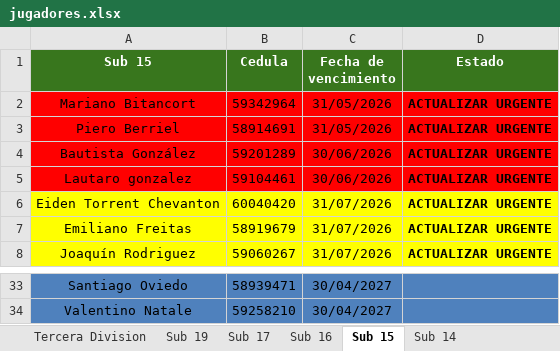
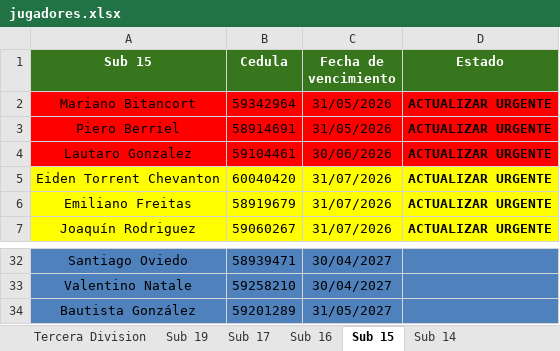
Before and after one commit to racingvideo/control-fichas, an Excel workbook: public/jugadores.xlsx, sheet Sub 15, drawn as a sheet; only a part is shown, gaps mark what is left out; values as stored, in another font and other column widths than the file's, no borders; removed rows and columns are numbered as before the commit, all else as after; the diff names each change by its address in the sheet, - before the commit and + after, or states it on an @@ line.

```diff
--- a/public/jugadores.xlsx (sheet Sub 15)
+++ b/public/jugadores.xlsx (sheet Sub 15)
-row 4: Bautista González | 59201289 | 30/06/2026 | ACTUALIZAR URGENTE
-A4 (Sub 15): Lautaro gonzalez
+A4 (Sub 15): Lautaro Gonzalez
+row 34: Bautista González | 59201289 | 31/05/2027
```
Also changed, not shown: sheet Sub 14.
